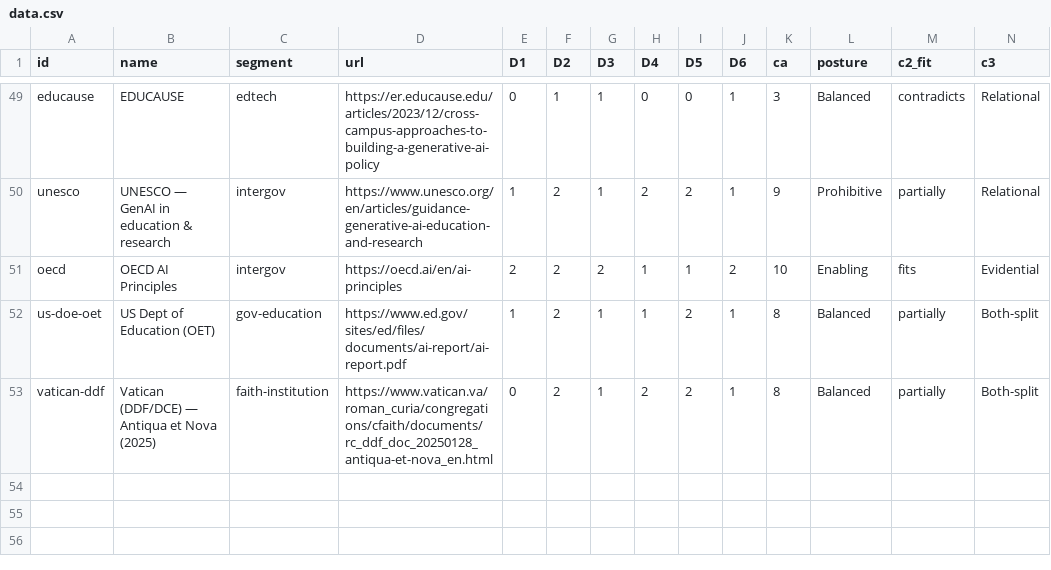
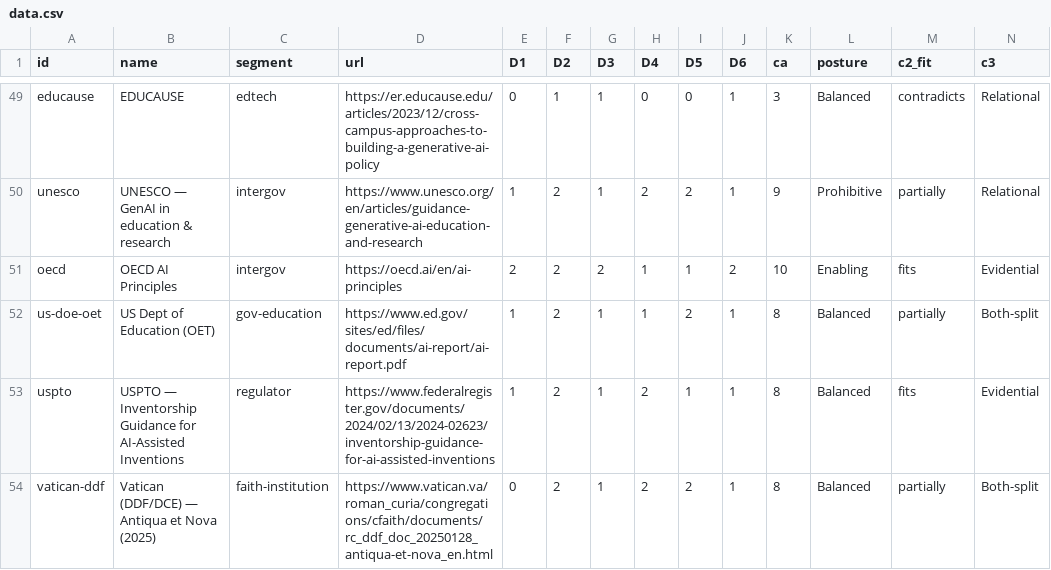
Before and after one commit to chrishuberreitz/calibrated-authority-index-site, a CSV file: data.csv, drawn as a sheet; only a part is shown, gaps mark what is left out; rows hold the shown columns only; the diff names each change by its address in the sheet, - before the commit and + after, or states it on an @@ line.

```diff
--- a/data.csv
+++ b/data.csv
+row 53: uspto | USPTO — Inventorship Guidance for AI-Assisted Inventions | regulator | https://www.federalregister.gov/documents/2024/02/13/2024-02623/inventorship-guidance-for-ai-assisted-inventions | 1 | 2 | 1 | 2 | 1 | 1 | 8 | Balanced | fits | Evidential
```
Also changed, not shown: 9 other files.
